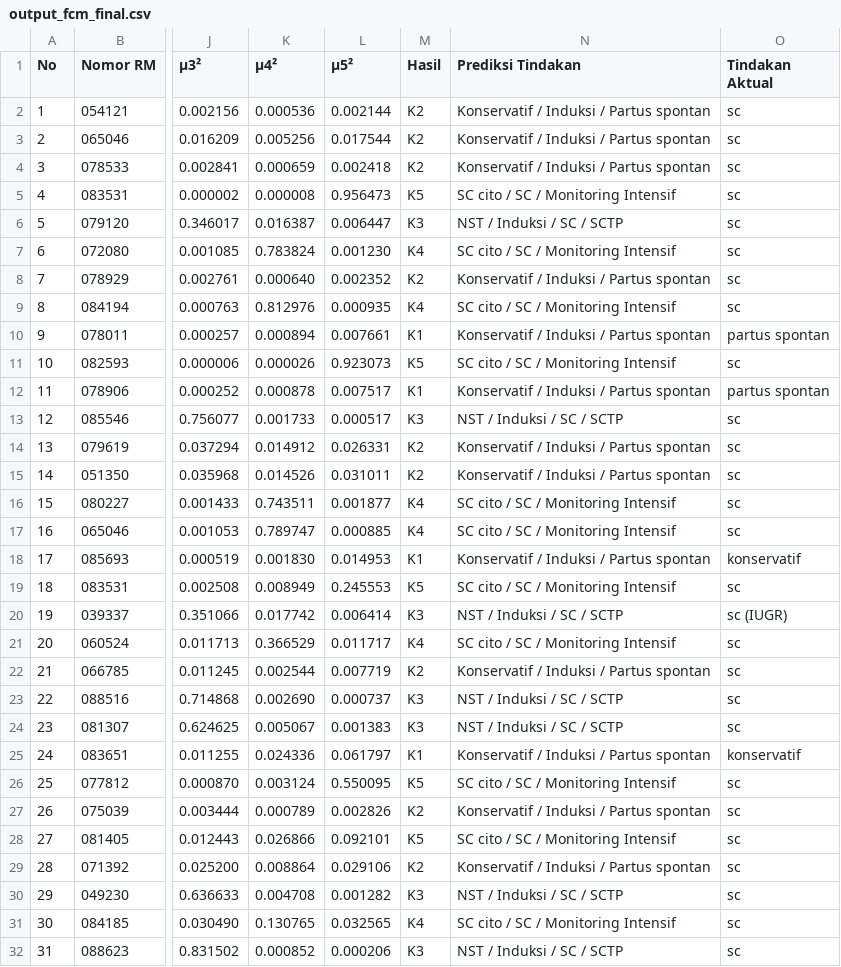
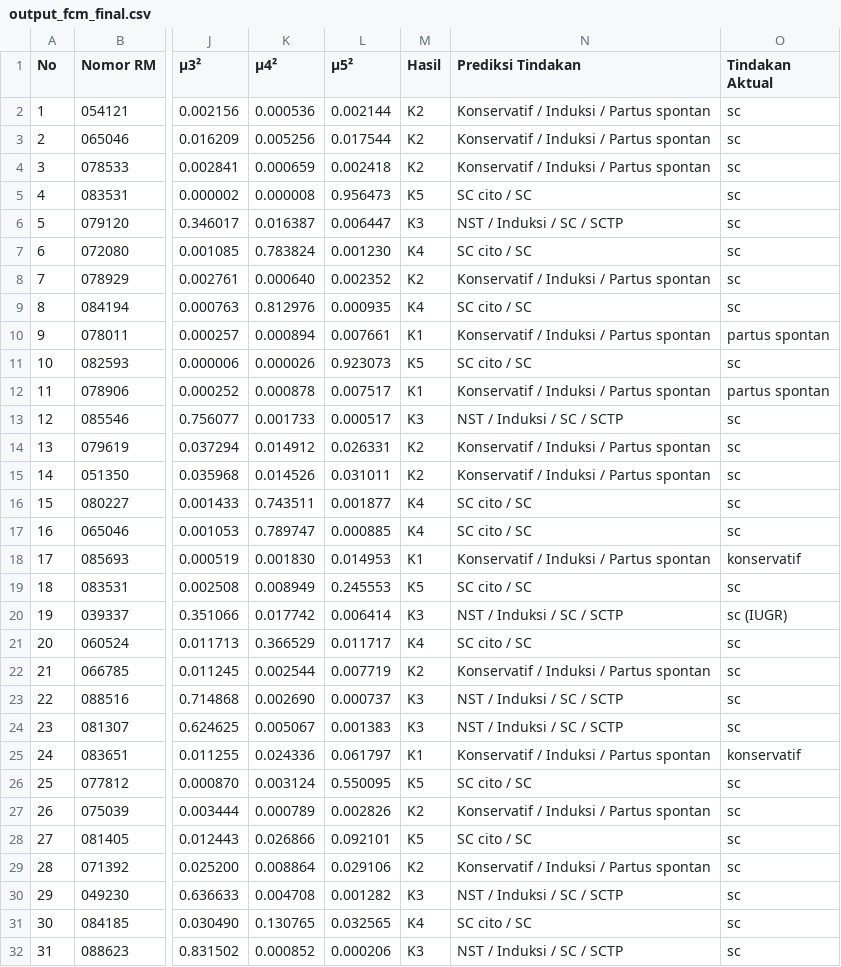
Before and after one commit to ardhikaxx/oligohydramnion-fcm, a CSV file: outputs/k5/output_fcm_final.csv, drawn as a sheet; only a part is shown, gaps mark what is left out; the diff covers the shown part only; the diff names each change by its address in the sheet, - before the commit and + after, or states it on an @@ line.

```diff
--- a/outputs/k5/output_fcm_final.csv
+++ b/outputs/k5/output_fcm_final.csv
-N5 (Prediksi Tindakan): SC cito / SC / Monitoring Intensif
+N5 (Prediksi Tindakan): SC cito / SC
-N7 (Prediksi Tindakan): SC cito / SC / Monitoring Intensif
+N7 (Prediksi Tindakan): SC cito / SC
-N9 (Prediksi Tindakan): SC cito / SC / Monitoring Intensif
+N9 (Prediksi Tindakan): SC cito / SC
-N11 (Prediksi Tindakan): SC cito / SC / Monitoring Intensif
+N11 (Prediksi Tindakan): SC cito / SC
-N16:N17 (Prediksi Tindakan): SC cito / SC / Monitoring Intensif
+N16:N17 (Prediksi Tindakan): SC cito / SC
-N19 (Prediksi Tindakan): SC cito / SC / Monitoring Intensif
+N19 (Prediksi Tindakan): SC cito / SC
-N21 (Prediksi Tindakan): SC cito / SC / Monitoring Intensif
+N21 (Prediksi Tindakan): SC cito / SC
-N26 (Prediksi Tindakan): SC cito / SC / Monitoring Intensif
+N26 (Prediksi Tindakan): SC cito / SC
-N28 (Prediksi Tindakan): SC cito / SC / Monitoring Intensif
+N28 (Prediksi Tindakan): SC cito / SC
-N31 (Prediksi Tindakan): SC cito / SC / Monitoring Intensif
+N31 (Prediksi Tindakan): SC cito / SC
```
Also changed, not shown: 77 edited cells elsewhere in this file, outputs/k2/evaluasi/output_evaluasi_tindakan.csv, outputs/k2/output_fcm_final.csv, 22 other files.
